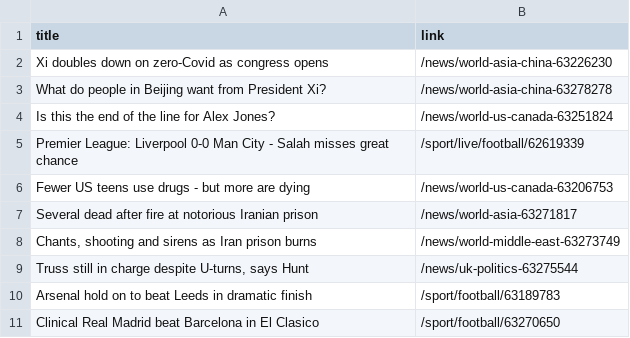
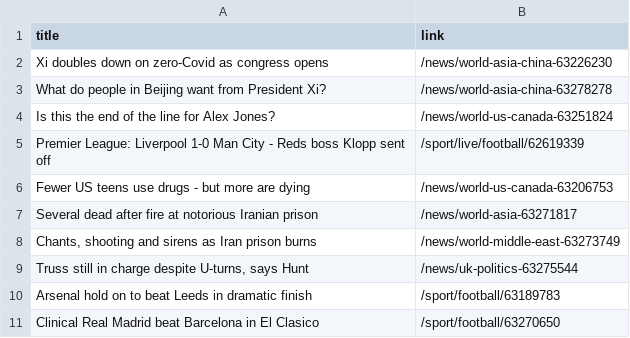
Before and after one commit to luyi-eve/automatic-scraper-bbc, a CSV file: bbc.csv, drawn as a sheet; only a part is shown.

```diff
--- a/bbc.csv
+++ b/bbc.csv
@@ -4,3 +4,3 @@ What do people in Beijing want from President Xi?,/news/world-asia-china-6327827
 Is this the end of the line for Alex Jones?,/news/world-us-canada-63251824
-Premier League: Liverpool 0-0 Man City - Salah misses great chance,/sport/live/football/62619339
+Premier League: Liverpool 1-0 Man City - Reds boss Klopp sent off,/sport/live/football/62619339
 Fewer US teens use drugs - but more are dying,/news/world-us-canada-63206753
```
